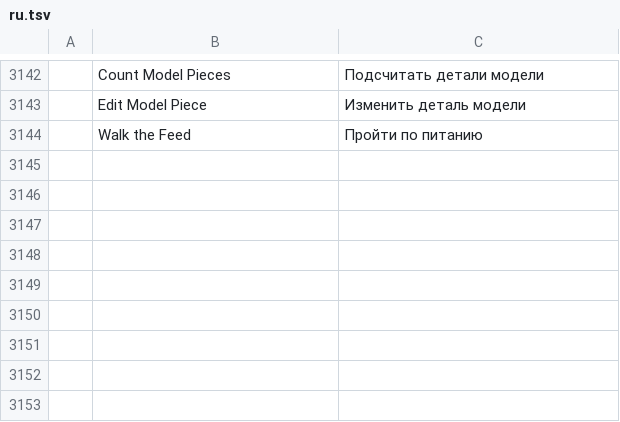
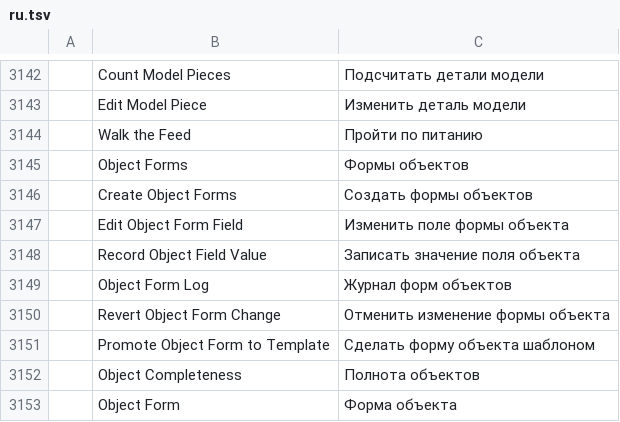
Before and after one commit to AICodeForgedev/cadaddy, a TSV file: crates/ui-egui/src/i18n/ru.tsv, drawn as a sheet; only a part is shown, gaps mark what is left out; the diff names each change by its address in the sheet, - before the commit and + after, or states it on an @@ line.

```diff
--- a/crates/ui-egui/src/i18n/ru.tsv
+++ b/crates/ui-egui/src/i18n/ru.tsv
+row 3145:  | Object Forms | Формы объектов
+row 3146:  | Create Object Forms | Создать формы объектов
+row 3147:  | Edit Object Form Field | Изменить поле формы объекта
+row 3148:  | Record Object Field Value | Записать значение поля объекта
+row 3149:  | Object Form Log | Журнал форм объектов
+row 3150:  | Revert Object Form Change | Отменить изменение формы объекта
+row 3151:  | Promote Object Form to Template | Сделать форму объекта шаблоном
+row 3152:  | Object Completeness | Полнота объектов
+row 3153:  | Object Form | Форма объекта
```
Also changed, not shown: crates/ui-egui/src/i18n/ar.tsv, crates/ui-egui/src/i18n/es.tsv, 9 other files.
